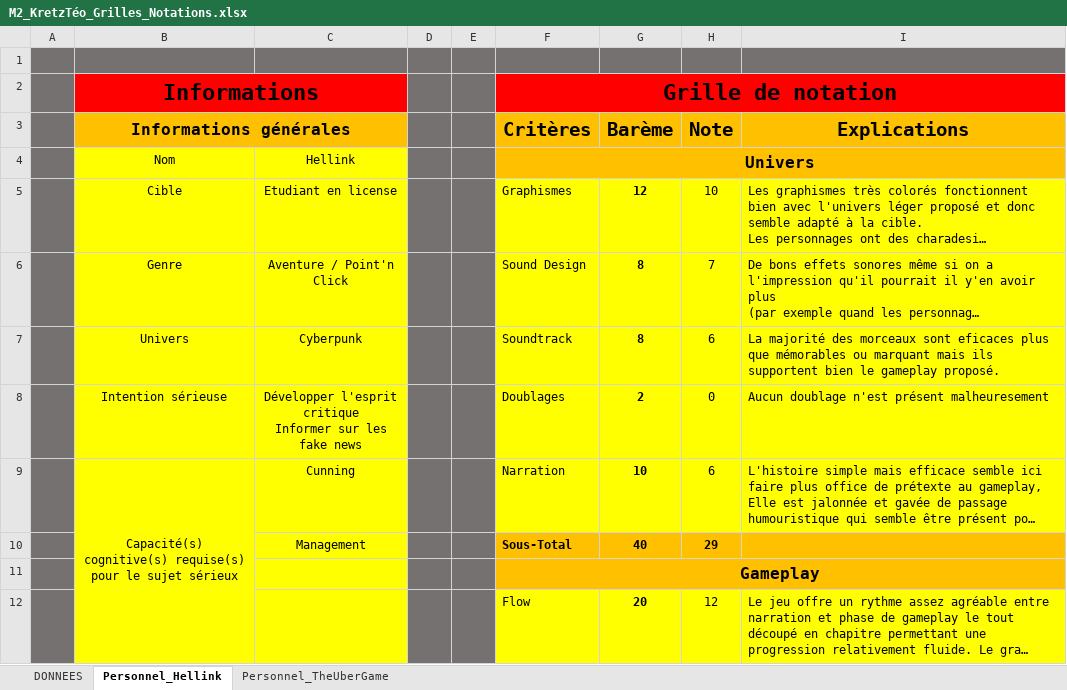
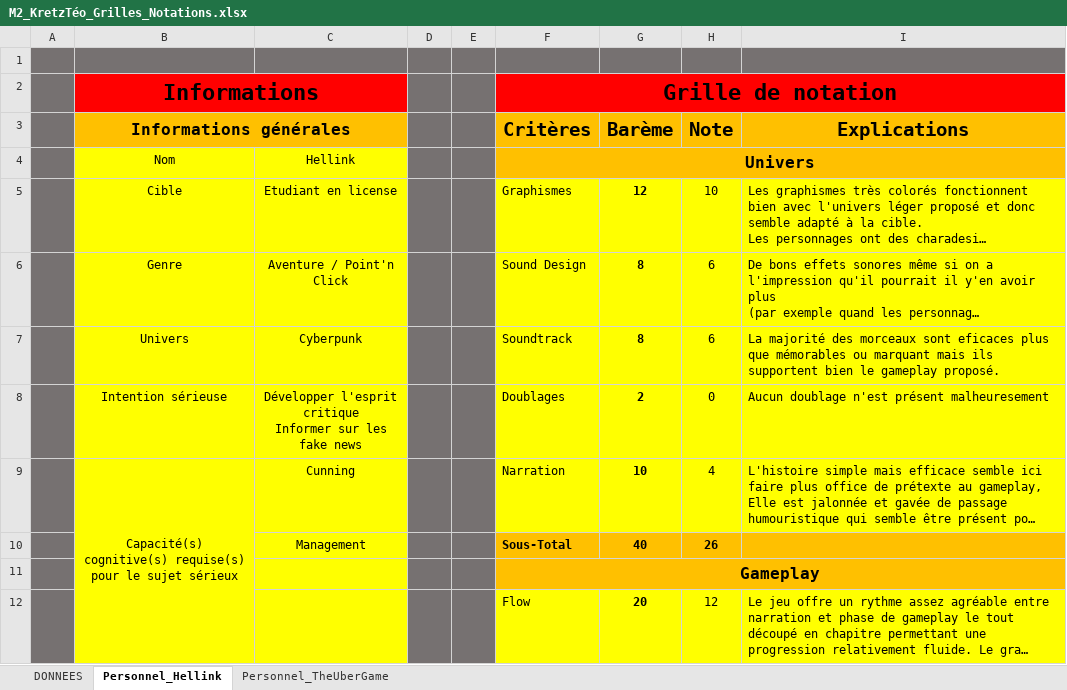
Before and after one commit to Orpheeas/M2_Examen, an Excel workbook: M2_TéoKretz_Examen/M2_KretzTéo_Grilles_Notations.xlsx, sheet Personnel_Hellink, drawn as a sheet; only a part is shown; long unchanged cells end in …; values as stored, in another font and other column widths than the file's, no borders; charts and pictures not drawn; the diff covers the shown part only; the diff names each change by its address in the sheet, - before the commit and + after, or states it on an @@ line.

```diff
--- a/M2_TéoKretz_Examen/M2_KretzTéo_Grilles_Notations.xlsx (sheet Personnel_Hellink)
+++ b/M2_TéoKretz_Examen/M2_KretzTéo_Grilles_Notations.xlsx (sheet Personnel_Hellink)
-H6 (Note): 7
+H6 (Note): 6
-H9 (Note): 6
+H9 (Note): 4
-H10 (Note): 29
+H10 (Note): 26
```
Also changed, not shown: 10 edited cells elsewhere in this sheet, 4 other files.
